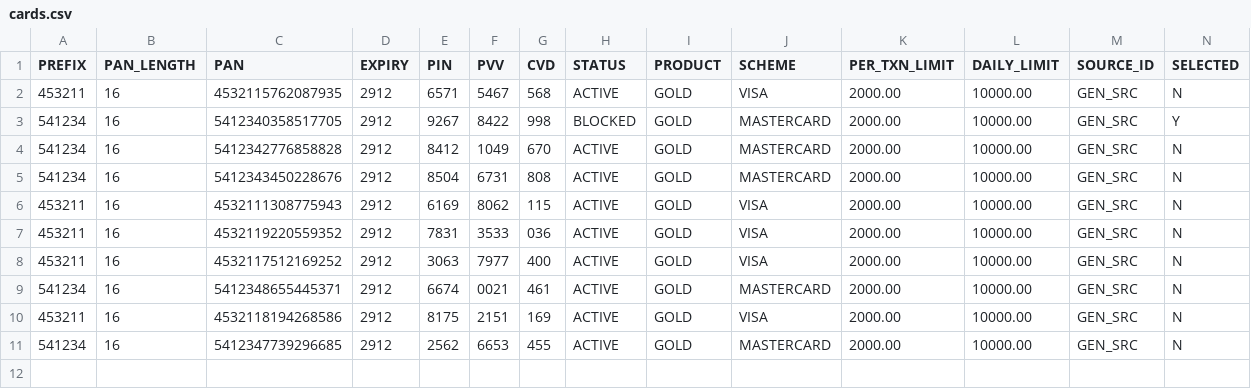
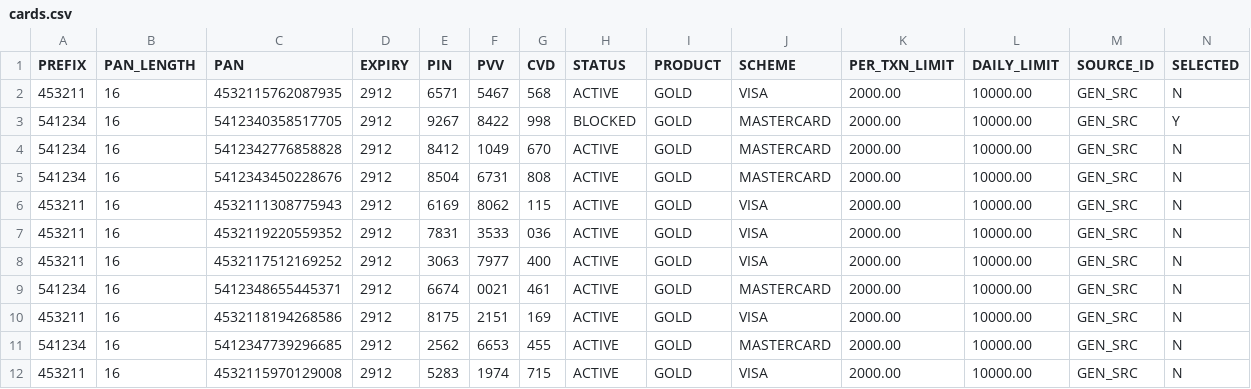
Before and after one commit to prem-pranav/jpos-simulator, a CSV file: src/main/resources/data/cards.csv, drawn as a sheet.

```diff
--- a/src/main/resources/data/cards.csv
+++ b/src/main/resources/data/cards.csv
@@ -11 +11,2 @@ PREFIX,PAN_LENGTH,PAN,EXPIRY,PIN,PVV,CVD,STATUS,PRODUCT,SCHEME,PER_TXN_LIMIT,DAI
 541234,16,5412347739296685,2912,2562,6653,455,ACTIVE,GOLD,MASTERCARD,2000.00,10000.00,GEN_SRC,N
+453211,16,4532115970129008,2912,5283,1974,715,ACTIVE,GOLD,VISA,2000.00,10000.00,GEN_SRC,N
```
Also changed, not shown: 1 other file.
